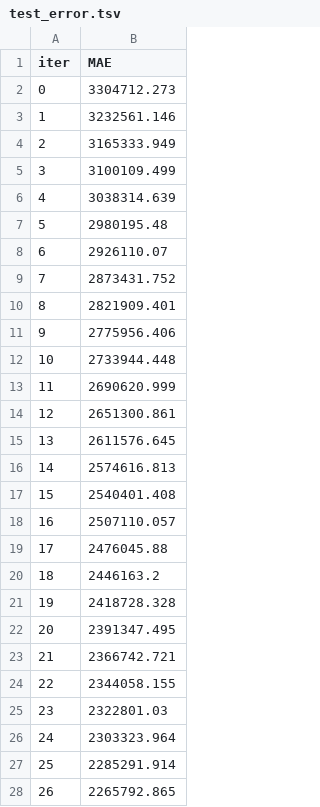
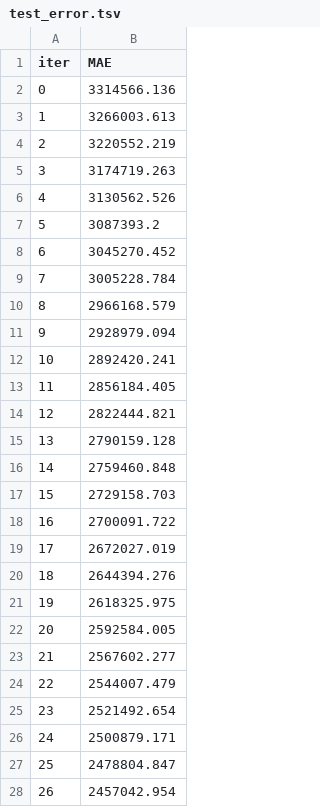
Before and after one commit to Bogdan-67/mle-project-sprint-2-v001, a TSV file: model_improvement/catboost_info/test_error.tsv, drawn as a sheet; only a part is shown; the diff covers the shown part only.

```diff
--- a/model_improvement/catboost_info/test_error.tsv
+++ b/model_improvement/catboost_info/test_error.tsv
@@ -1,28 +1,28 @@
 iter	MAE
-0	3304712.273
-1	3232561.146
-2	3165333.949
-3	3100109.499
-4	3038314.639
-5	2980195.48
-6	2926110.07
-7	2873431.752
-8	2821909.401
-9	2775956.406
-10	2733944.448
-11	2690620.999
-12	2651300.861
-13	2611576.645
-14	2574616.813
-15	2540401.408
-16	2507110.057
-17	2476045.88
-18	2446163.2
-19	2418728.328
-20	2391347.495
-21	2366742.721
-22	2344058.155
-23	2322801.03
-24	2303323.964
-25	2285291.914
-26	2265792.865
+0	3314566.136
+1	3266003.613
+2	3220552.219
+3	3174719.263
+4	3130562.526
+5	3087393.2
+6	3045270.452
+7	3005228.784
+8	2966168.579
+9	2928979.094
+10	2892420.241
+11	2856184.405
+12	2822444.821
+13	2790159.128
+14	2759460.848
+15	2729158.703
+16	2700091.722
+17	2672027.019
+18	2644394.276
+19	2618325.975
+20	2592584.005
+21	2567602.277
+22	2544007.479
+23	2521492.654
+24	2500879.171
+25	2478804.847
+26	2457042.954
```
Also changed, not shown: 56 added rows and 16 edited cells elsewhere in this file, model_improvement/catboost_info/learn_error.tsv, model_improvement/catboost_info/time_left.tsv, 15 other files.
